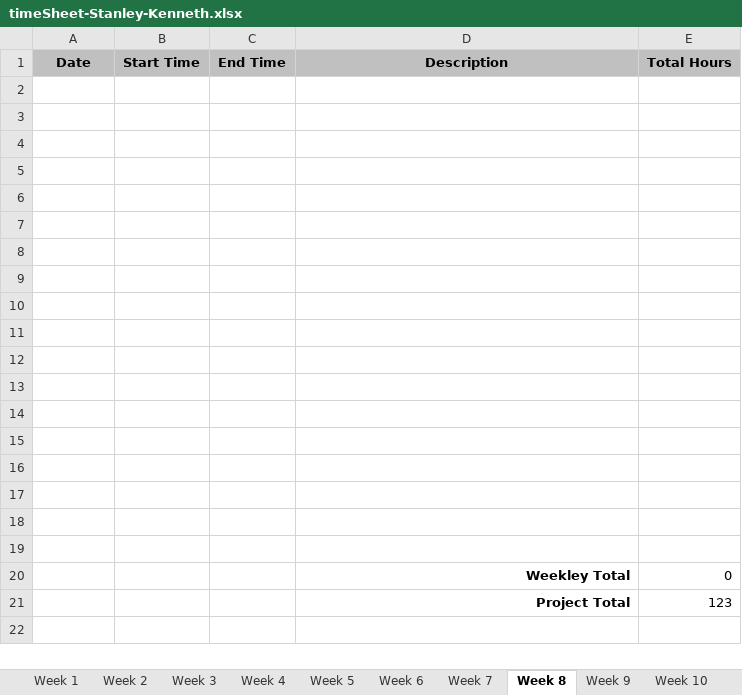
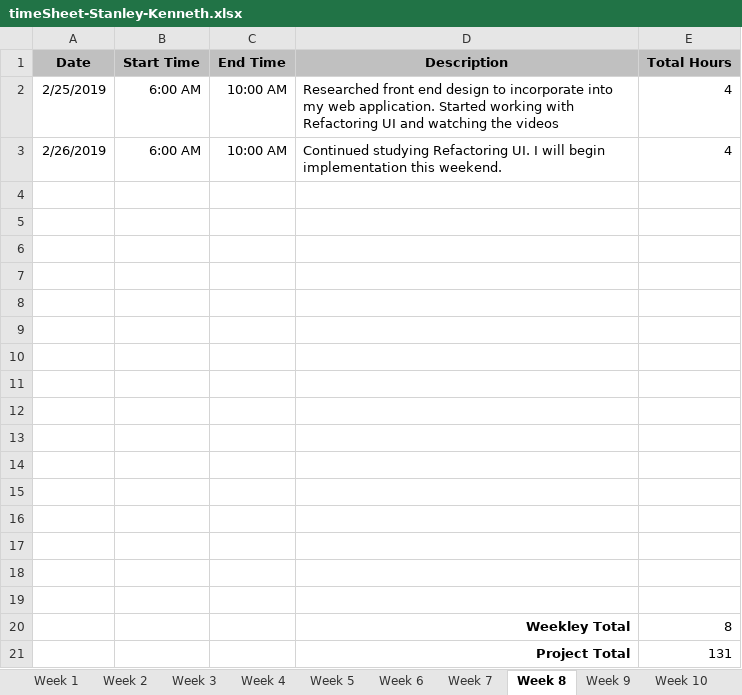
Before and after one commit to kenstanley37/visualpartsdb.com, an Excel workbook: assets/timeSheet-Stanley-Kenneth.xlsx, sheet Week 8, drawn as a sheet; values as stored, in another font and other column widths than the file's, no borders; removed rows and columns are numbered as before the commit, all else as after; the diff names each change by its address in the sheet, - before the commit and + after, or states it on an @@ line.

Commit message:
Update timeSheet-Stanley-Kenneth.xlsx

```diff
--- a/assets/timeSheet-Stanley-Kenneth.xlsx (sheet Week 8)
+++ b/assets/timeSheet-Stanley-Kenneth.xlsx (sheet Week 8)
+row 2: 2/25/2019 | 6:00 AM | 10:00 AM | Researched front end design to incorporate into my web application. Started working with Refactoring UI and watching the videos | 4
+row 3: 2/26/2019 | 6:00 AM | 10:00 AM | Continued studying Refactoring UI. I will begin implementation this weekend. | 4
-row 20: (empty)
+row 20:  |  |  | Weekley Total | 8
-row 21: (empty)
+row 21:  |  |  | Project Total | 131
-row 20:  |  |  | Weekley Total | 0
-row 21:  |  |  | Project Total | 123
```
Also changed, not shown: sheet Final, sheet Week 9, sheet Week 10, sheet Week 12, sheet Week 14, sheet Week 15, 2 more sheets.
